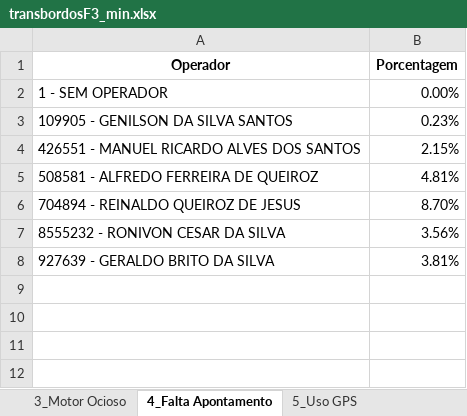
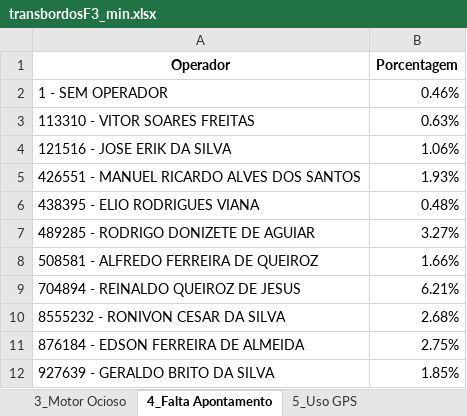
Before and after one commit to pro-gilliardaraujo/processamentoexcel, an Excel workbook: output/transbordosF3_min.xlsx, sheet 4_Falta Apontamento, drawn as a sheet; values as stored, in another font and other column widths than the file's, no borders; removed rows and columns are numbered as before the commit, all else as after; the diff names each change by its address in the sheet, - before the commit and + after, or states it on an @@ line.

```diff
--- a/output/transbordosF3_min.xlsx (sheet 4_Falta Apontamento)
+++ b/output/transbordosF3_min.xlsx (sheet 4_Falta Apontamento)
-B2 (Porcentagem): 0.00%
+B2 (Porcentagem): 0.46%
-row 3: 109905 - GENILSON DA SILVA SANTOS | 0.23%
+row 3: 113310 - VITOR SOARES FREITAS | 0.63%
+row 4: 121516 - JOSE ERIK DA SILVA | 1.06%
-B5 (Porcentagem): 2.15%
+B5 (Porcentagem): 1.93%
+row 6: 438395 - ELIO RODRIGUES VIANA | 0.48%
+row 7: 489285 - RODRIGO DONIZETE DE AGUIAR | 3.27%
-B8 (Porcentagem): 4.81%
+B8 (Porcentagem): 1.66%
-B9 (Porcentagem): 8.70%
+B9 (Porcentagem): 6.21%
-B10 (Porcentagem): 3.56%
+B10 (Porcentagem): 2.68%
+row 11: 876184 - EDSON FERREIRA DE ALMEIDA | 2.75%
-B12 (Porcentagem): 3.81%
+B12 (Porcentagem): 1.85%
```
Also changed, not shown: sheet BASE, sheet Base Calculo, sheet Média Velocidade, sheet 3_Motor Ocioso, sheet 2_Eficiência Energética, sheet 5_Uso GPS, 5 more sheets, output/transbordosF4_min.xlsx, output/transbordosF8_min.xlsx, 14 other files.
